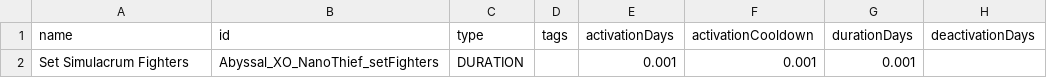
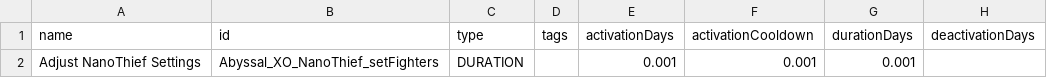
Before and after one commit to Alaricdragon/Abyssal_XO, a CSV file: data/campaign/abilities.csv, drawn as a sheet; only a part is shown; the diff names each change by its address in the sheet, - before the commit and + after, or states it on an @@ line.

Commit message:
started on first fighrer skill

```diff
--- a/data/campaign/abilities.csv
+++ b/data/campaign/abilities.csv
-A2 (name): Set Simulacrum Fighters
+A2 (name): Adjust NanoThief Settings
```
Also changed, not shown: data/config/secondInCommand/SCSkills.csv, 9 other files.
